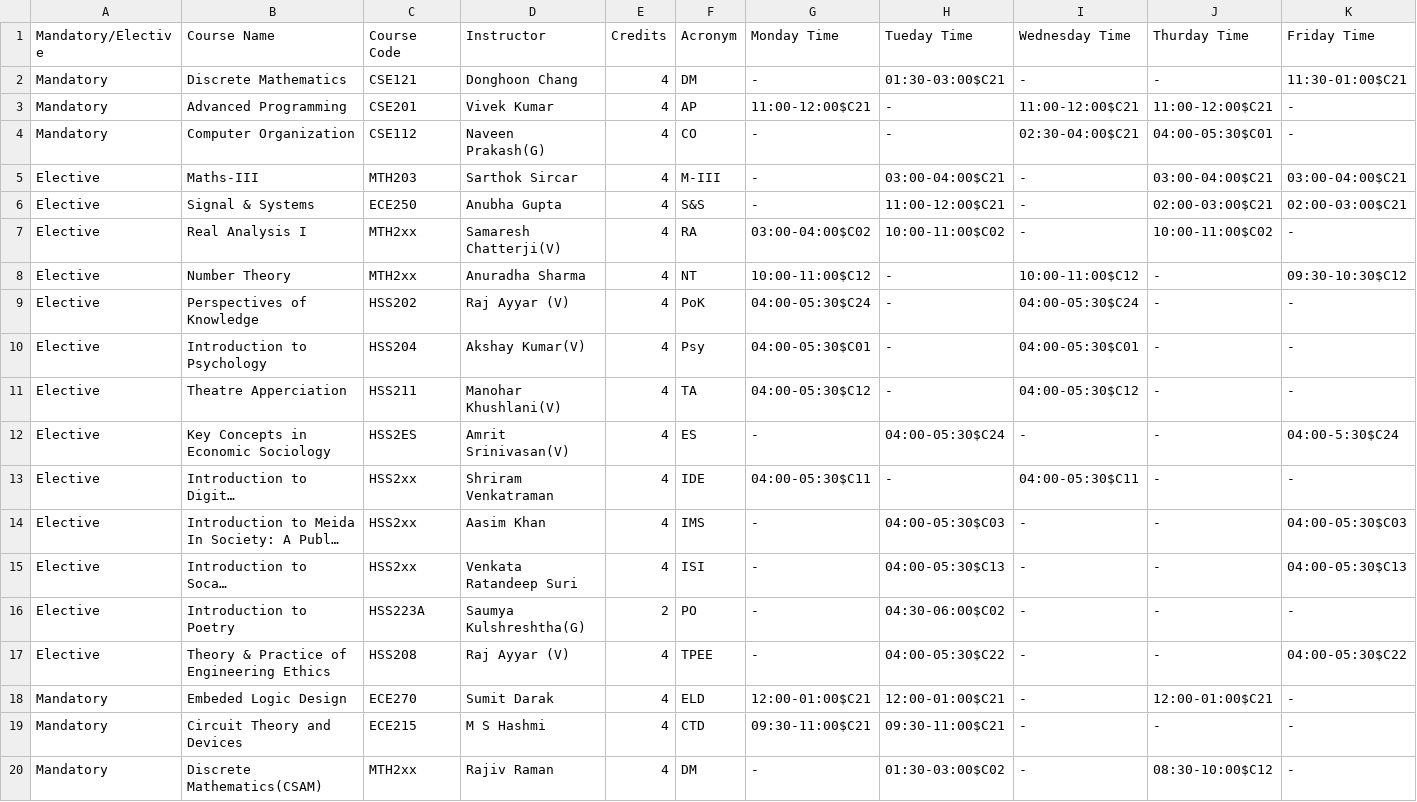
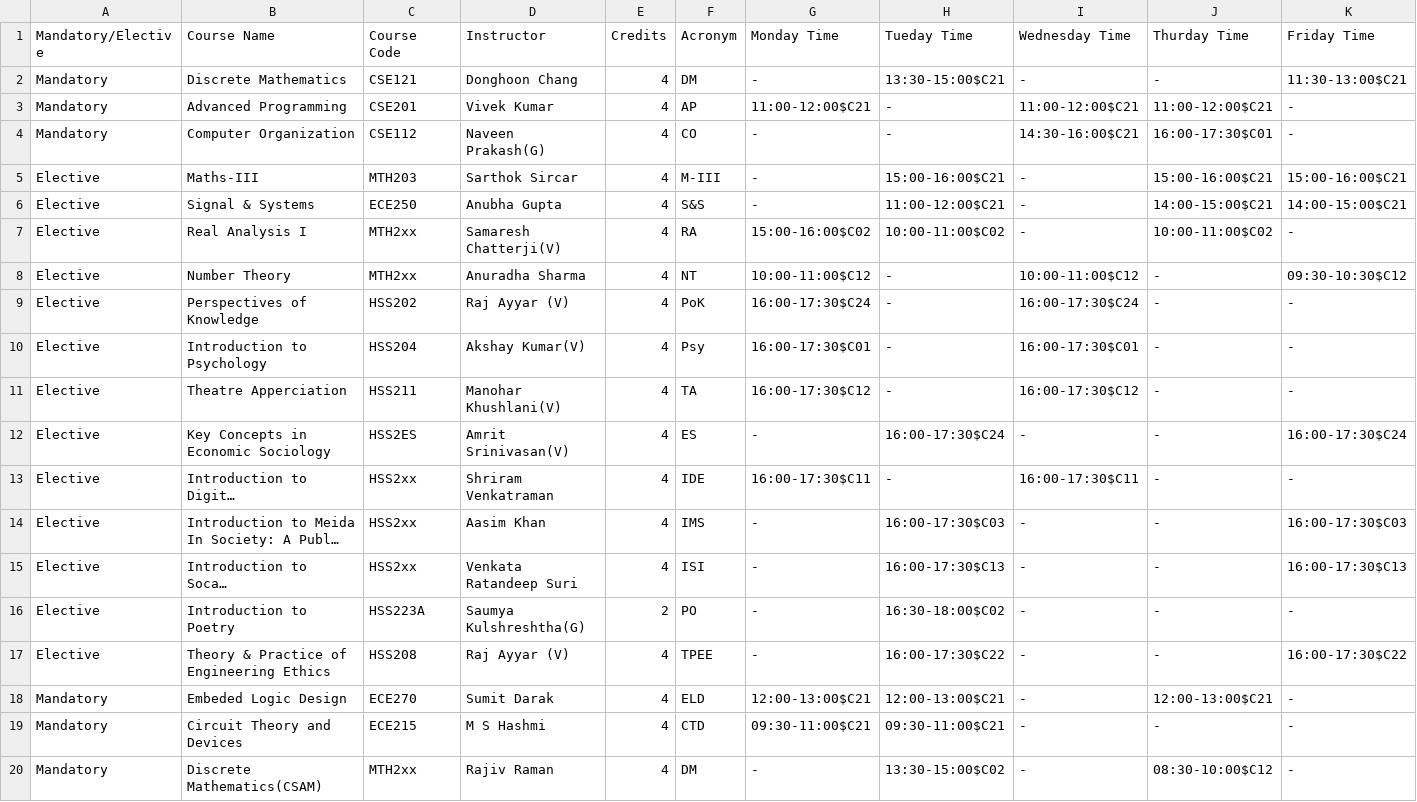
Before and after one commit to Kvatsx/Book-My-Classroom, a CSV file: Login Page JavaFx/AP-Project-Try-1/build/classes/Data/timetable.csv, drawn as a sheet; only a part is shown; long unchanged cells end in …; the diff covers the shown part only; the diff names each change by its address in the sheet, - before the commit and + after, or states it on an @@ line.

```diff
--- a/Login Page JavaFx/AP-Project-Try-1/build/classes/Data/timetable.csv
+++ b/Login Page JavaFx/AP-Project-Try-1/build/classes/Data/timetable.csv
-H2 (Tueday Time): 01:30-03:00$C21
+H2 (Tueday Time): 13:30-15:00$C21
-K2 (Friday Time): 11:30-01:00$C21
+K2 (Friday Time): 11:30-13:00$C21
-I4 (Wednesday Time): 02:30-04:00$C21
+I4 (Wednesday Time): 14:30-16:00$C21
-J4 (Thurday Time): 04:00-05:30$C01
+J4 (Thurday Time): 16:00-17:30$C01
-H5 (Tueday Time): 03:00-04:00$C21
+H5 (Tueday Time): 15:00-16:00$C21
-J5 (Thurday Time): 03:00-04:00$C21
+J5 (Thurday Time): 15:00-16:00$C21
-K5 (Friday Time): 03:00-04:00$C21
+K5 (Friday Time): 15:00-16:00$C21
-J6 (Thurday Time): 02:00-03:00$C21
+J6 (Thurday Time): 14:00-15:00$C21
-K6 (Friday Time): 02:00-03:00$C21
+K6 (Friday Time): 14:00-15:00$C21
-G7 (Monday Time): 03:00-04:00$C02
+G7 (Monday Time): 15:00-16:00$C02
-G9 (Monday Time): 04:00-05:30$C24
+G9 (Monday Time): 16:00-17:30$C24
-I9 (Wednesday Time): 04:00-05:30$C24
+I9 (Wednesday Time): 16:00-17:30$C24
-G10 (Monday Time): 04:00-05:30$C01
+G10 (Monday Time): 16:00-17:30$C01
-I10 (Wednesday Time): 04:00-05:30$C01
+I10 (Wednesday Time): 16:00-17:30$C01
-G11 (Monday Time): 04:00-05:30$C12
+G11 (Monday Time): 16:00-17:30$C12
-I11 (Wednesday Time): 04:00-05:30$C12
+I11 (Wednesday Time): 16:00-17:30$C12
-H12 (Tueday Time): 04:00-05:30$C24
+H12 (Tueday Time): 16:00-17:30$C24
-K12 (Friday Time): 04:00-5:30$C24
+K12 (Friday Time): 16:00-17:30$C24
-G13 (Monday Time): 04:00-05:30$C11
+G13 (Monday Time): 16:00-17:30$C11
-I13 (Wednesday Time): 04:00-05:30$C11
+I13 (Wednesday Time): 16:00-17:30$C11
-H14 (Tueday Time): 04:00-05:30$C03
+H14 (Tueday Time): 16:00-17:30$C03
-K14 (Friday Time): 04:00-05:30$C03
+K14 (Friday Time): 16:00-17:30$C03
-H15 (Tueday Time): 04:00-05:30$C13
+H15 (Tueday Time): 16:00-17:30$C13
-K15 (Friday Time): 04:00-05:30$C13
+K15 (Friday Time): 16:00-17:30$C13
-H16 (Tueday Time): 04:30-06:00$C02
+H16 (Tueday Time): 16:30-18:00$C02
-H17 (Tueday Time): 04:00-05:30$C22
+H17 (Tueday Time): 16:00-17:30$C22
-K17 (Friday Time): 04:00-05:30$C22
+K17 (Friday Time): 16:00-17:30$C22
-G18 (Monday Time): 12:00-01:00$C21
+G18 (Monday Time): 12:00-13:00$C21
-H18 (Tueday Time): 12:00-01:00$C21
+H18 (Tueday Time): 12:00-13:00$C21
-J18 (Thurday Time): 12:00-01:00$C21
+J18 (Thurday Time): 12:00-13:00$C21
-H20 (Tueday Time): 01:30-03:00$C02
+H20 (Tueday Time): 13:30-15:00$C02
```
Also changed, not shown: 3 edited cells elsewhere in this file, Login Page JavaFx/AP-Project-Try-1/src/Data/timetable.csv, 24 other files.
